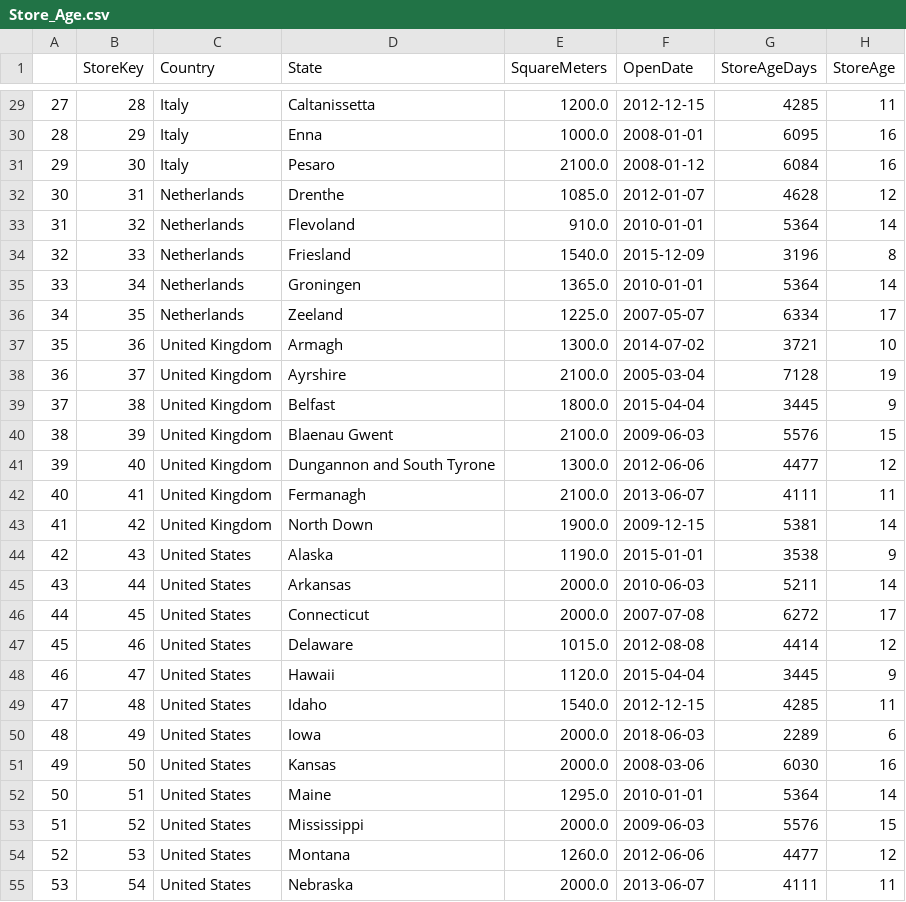
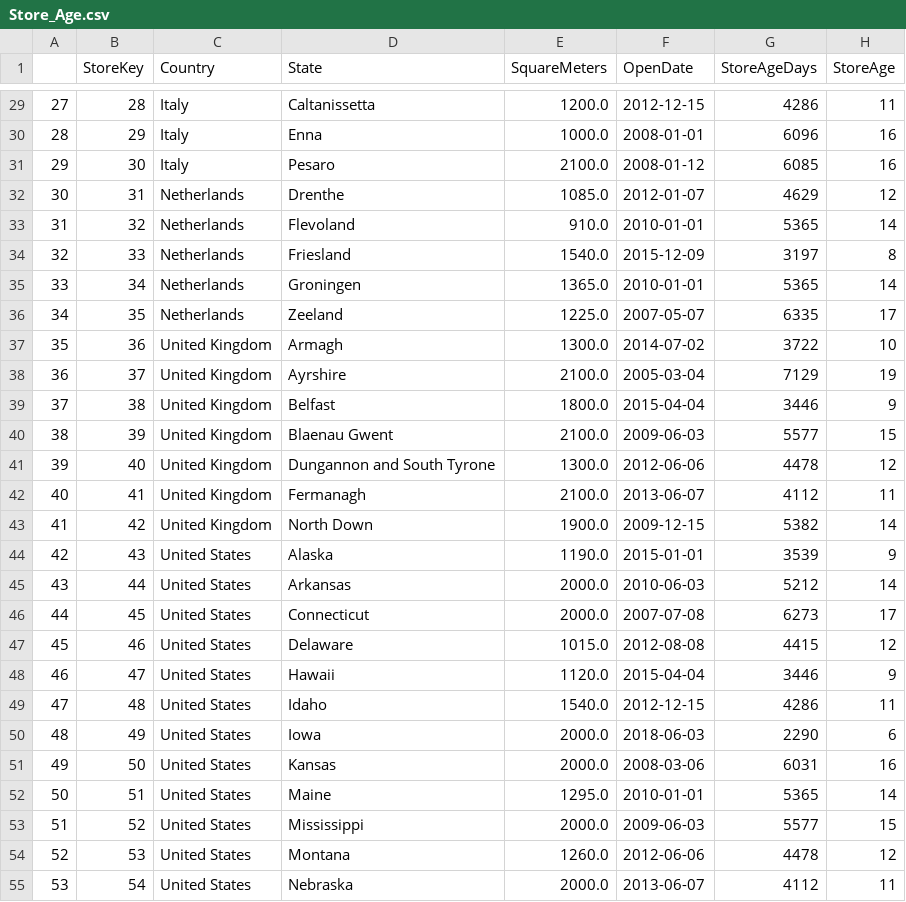
Before and after one commit to Gengatharan1/DataSpark-Illuminating-Insights-for-Global-Electronics, a CSV file: datasets/dataset_upgrade/Store_Age.csv, drawn as a sheet; only a part is shown, gaps mark what is left out; the diff covers the shown part only.

```diff
--- a/datasets/dataset_upgrade/Store_Age.csv
+++ b/datasets/dataset_upgrade/Store_Age.csv
@@ -29,27 +29,27 @@
-27,28,Italy,Caltanissetta,1200.0,2012-12-15,4285,11
-28,29,Italy,Enna,1000.0,2008-01-01,6095,16
-29,30,Italy,Pesaro,2100.0,2008-01-12,6084,16
-30,31,Netherlands,Drenthe,1085.0,2012-01-07,4628,12
-31,32,Netherlands,Flevoland,910.0,2010-01-01,5364,14
-32,33,Netherlands,Friesland,1540.0,2015-12-09,3196,8
-33,34,Netherlands,Groningen,1365.0,2010-01-01,5364,14
-34,35,Netherlands,Zeeland,1225.0,2007-05-07,6334,17
-35,36,United Kingdom,Armagh,1300.0,2014-07-02,3721,10
-36,37,United Kingdom,Ayrshire,2100.0,2005-03-04,7128,19
-37,38,United Kingdom,Belfast,1800.0,2015-04-04,3445,9
-38,39,United Kingdom,Blaenau Gwent,2100.0,2009-06-03,5576,15
-39,40,United Kingdom,Dungannon and South Tyrone,1300.0,2012-06-06,4477,12
-40,41,United Kingdom,Fermanagh,2100.0,2013-06-07,4111,11
-41,42,United Kingdom,North Down,1900.0,2009-12-15,5381,14
-42,43,United States,Alaska,1190.0,2015-01-01,3538,9
-43,44,United States,Arkansas,2000.0,2010-06-03,5211,14
-44,45,United States,Connecticut,2000.0,2007-07-08,6272,17
-45,46,United States,Delaware,1015.0,2012-08-08,4414,12
-46,47,United States,Hawaii,1120.0,2015-04-04,3445,9
-47,48,United States,Idaho,1540.0,2012-12-15,4285,11
-48,49,United States,Iowa,2000.0,2018-06-03,2289,6
-49,50,United States,Kansas,2000.0,2008-03-06,6030,16
-50,51,United States,Maine,1295.0,2010-01-01,5364,14
-51,52,United States,Mississippi,2000.0,2009-06-03,5576,15
-52,53,United States,Montana,1260.0,2012-06-06,4477,12
-53,54,United States,Nebraska,2000.0,2013-06-07,4111,11
+27,28,Italy,Caltanissetta,1200.0,2012-12-15,4286,11
+28,29,Italy,Enna,1000.0,2008-01-01,6096,16
+29,30,Italy,Pesaro,2100.0,2008-01-12,6085,16
+30,31,Netherlands,Drenthe,1085.0,2012-01-07,4629,12
+31,32,Netherlands,Flevoland,910.0,2010-01-01,5365,14
+32,33,Netherlands,Friesland,1540.0,2015-12-09,3197,8
+33,34,Netherlands,Groningen,1365.0,2010-01-01,5365,14
+34,35,Netherlands,Zeeland,1225.0,2007-05-07,6335,17
+35,36,United Kingdom,Armagh,1300.0,2014-07-02,3722,10
+36,37,United Kingdom,Ayrshire,2100.0,2005-03-04,7129,19
+37,38,United Kingdom,Belfast,1800.0,2015-04-04,3446,9
+38,39,United Kingdom,Blaenau Gwent,2100.0,2009-06-03,5577,15
+39,40,United Kingdom,Dungannon and South Tyrone,1300.0,2012-06-06,4478,12
+40,41,United Kingdom,Fermanagh,2100.0,2013-06-07,4112,11
+41,42,United Kingdom,North Down,1900.0,2009-12-15,5382,14
+42,43,United States,Alaska,1190.0,2015-01-01,3539,9
+43,44,United States,Arkansas,2000.0,2010-06-03,5212,14
+44,45,United States,Connecticut,2000.0,2007-07-08,6273,17
+45,46,United States,Delaware,1015.0,2012-08-08,4415,12
+46,47,United States,Hawaii,1120.0,2015-04-04,3446,9
+47,48,United States,Idaho,1540.0,2012-12-15,4286,11
+48,49,United States,Iowa,2000.0,2018-06-03,2290,6
+49,50,United States,Kansas,2000.0,2008-03-06,6031,16
+50,51,United States,Maine,1295.0,2010-01-01,5365,14
+51,52,United States,Mississippi,2000.0,2009-06-03,5577,15
+52,53,United States,Montana,1260.0,2012-06-06,4478,12
+53,54,United States,Nebraska,2000.0,2013-06-07,4112,11
```
Also changed, not shown: 40 edited cells elsewhere in this file, 3 other files.
